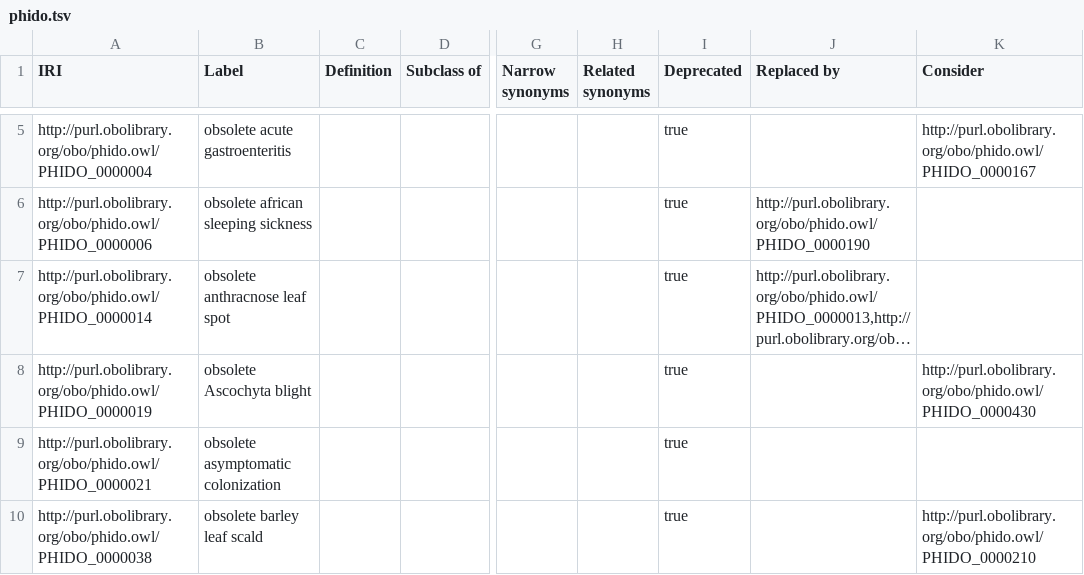
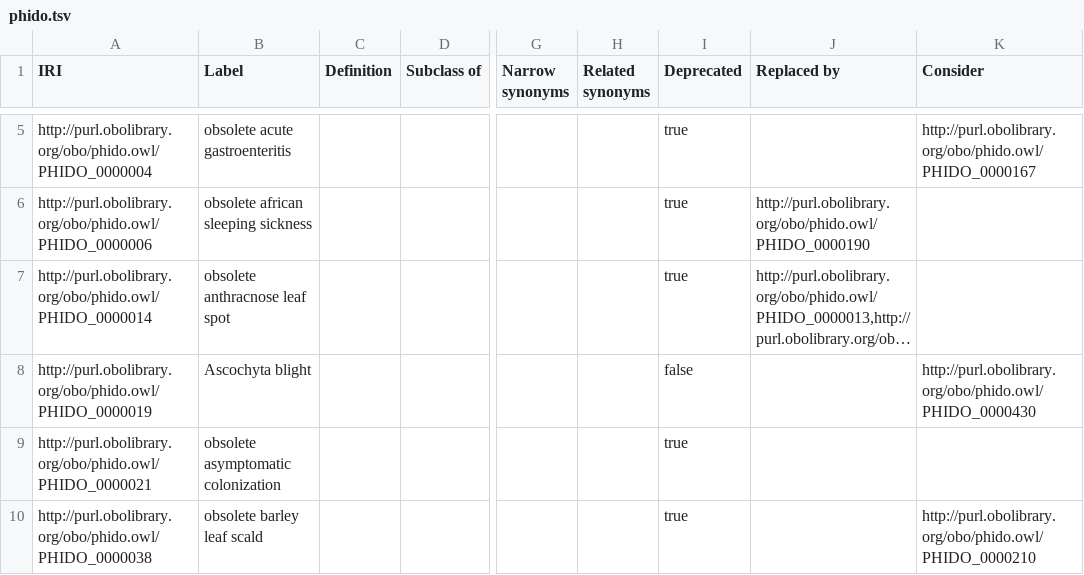
Before and after one commit to PHI-base/phido, a TSV file: phido.tsv, drawn as a sheet; only a part is shown, gaps mark what is left out; long unchanged cells end in …; the diff names each change by its address in the sheet, - before the commit and + after, or states it on an @@ line.

Commit message:
Restore obsolete term 'Ascochyta blight'

```diff
--- a/phido.tsv
+++ b/phido.tsv
-B8 (Label): obsolete Ascochyta blight
+B8 (Label): Ascochyta blight
-I8 (Deprecated): true
+I8 (Deprecated): false
```
Also changed, not shown: 2 other files.
